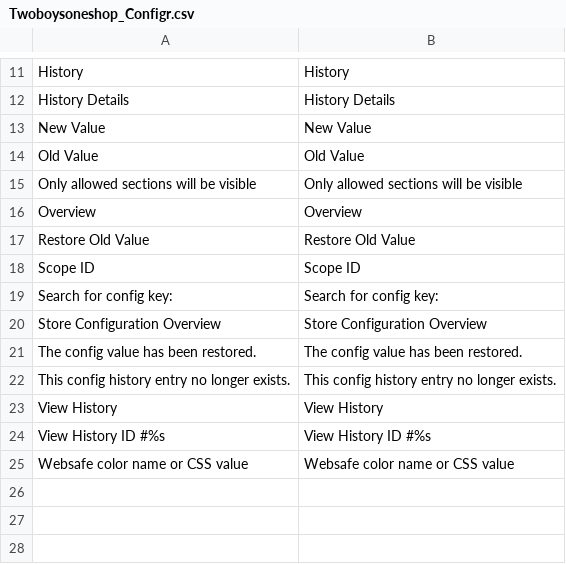
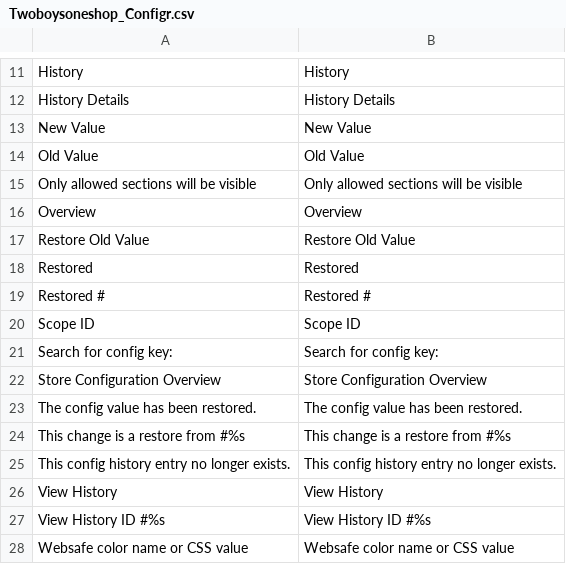
Before and after one commit to 2Boys1Shop/Twoboysoneshop_Configr, a CSV file: app/locale/en_US/Twoboysoneshop_Configr.csv, drawn as a sheet; only a part is shown, gaps mark what is left out.

```diff
--- a/app/locale/en_US/Twoboysoneshop_Configr.csv
+++ b/app/locale/en_US/Twoboysoneshop_Configr.csv
@@ -17,2 +17,4 @@
 "Restore Old Value","Restore Old Value"
+"Restored","Restored"
+"Restored #","Restored #"
 "Scope ID","Scope ID"
@@ -21,2 +23,3 @@
 "The config value has been restored.","The config value has been restored."
+"This change is a restore from #%s","This change is a restore from #%s"
 "This config history entry no longer exists.","This config history entry no longer exists."
```
Also changed, not shown: app/locale/de_DE/Twoboysoneshop_Configr.csv, 2 other files.
